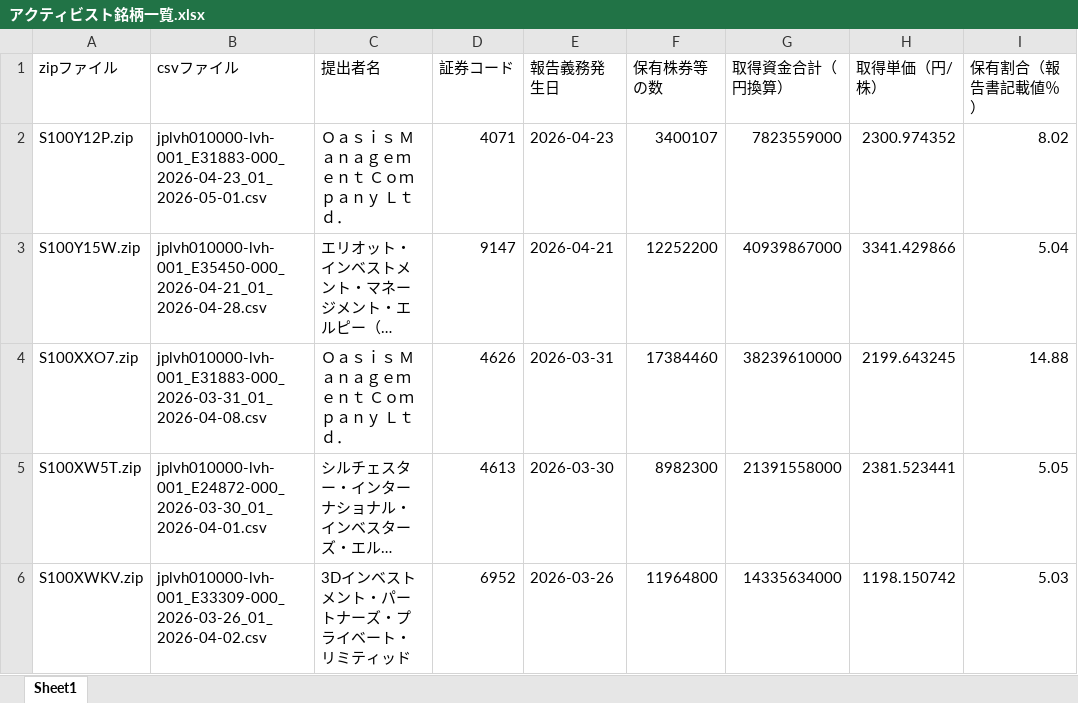
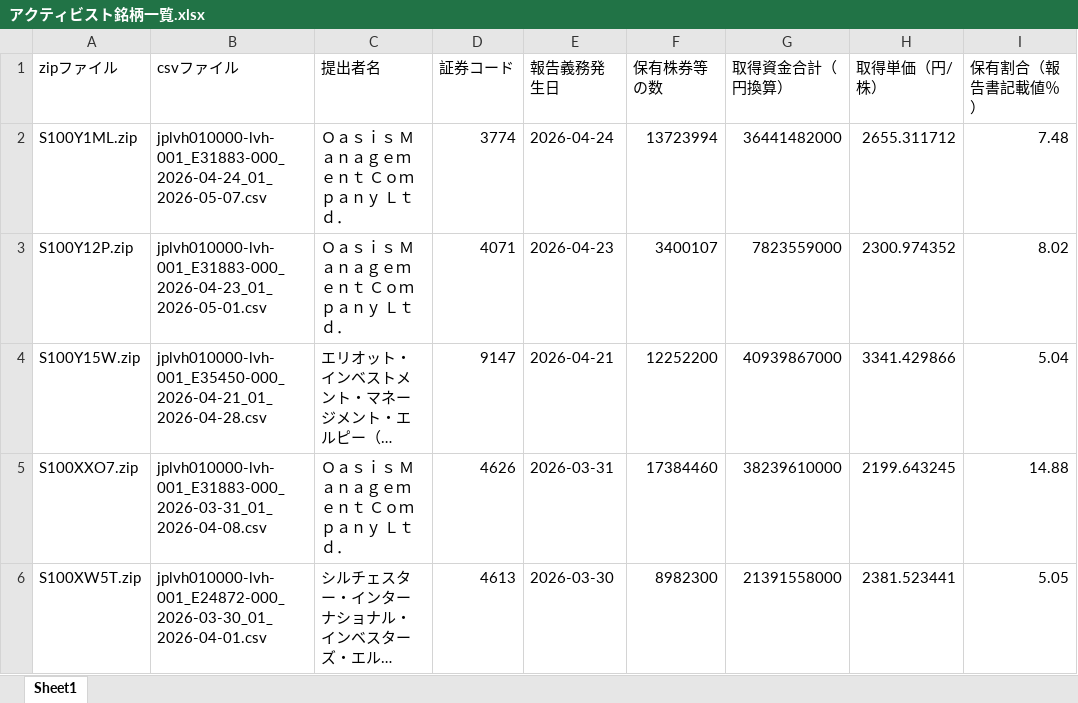
Before and after one commit to harubon1027-pixel/activist-results, an Excel workbook: docs/アクティビスト銘柄一覧.xlsx, sheet Sheet1, drawn as a sheet; only a part is shown; the shorter side is filled out with more unchanged rows; long unchanged cells end in …; values as stored, in another font and other column widths than the file's, no borders; the diff names each change by its address in the sheet, - before the commit and + after, or states it on an @@ line.

```diff
--- a/docs/アクティビスト銘柄一覧.xlsx (sheet Sheet1)
+++ b/docs/アクティビスト銘柄一覧.xlsx (sheet Sheet1)
+row 2: S100Y1ML.zip | jplvh010000-lvh-001_E31883-000_2026-04-24_01_2026-05-07.csv | Ｏａｓｉｓ Ｍａｎａｇｅｍｅｎｔ Ｃｏｍｐａｎｙ Ｌｔｄ． | 3774 | 2026-04-24 | 13723994 | 36441482000 | 2655.311712 | 7.48
```
Also changed, not shown: docs/アクティビスト銘柄_資産判定.xlsx, 1 other file.
